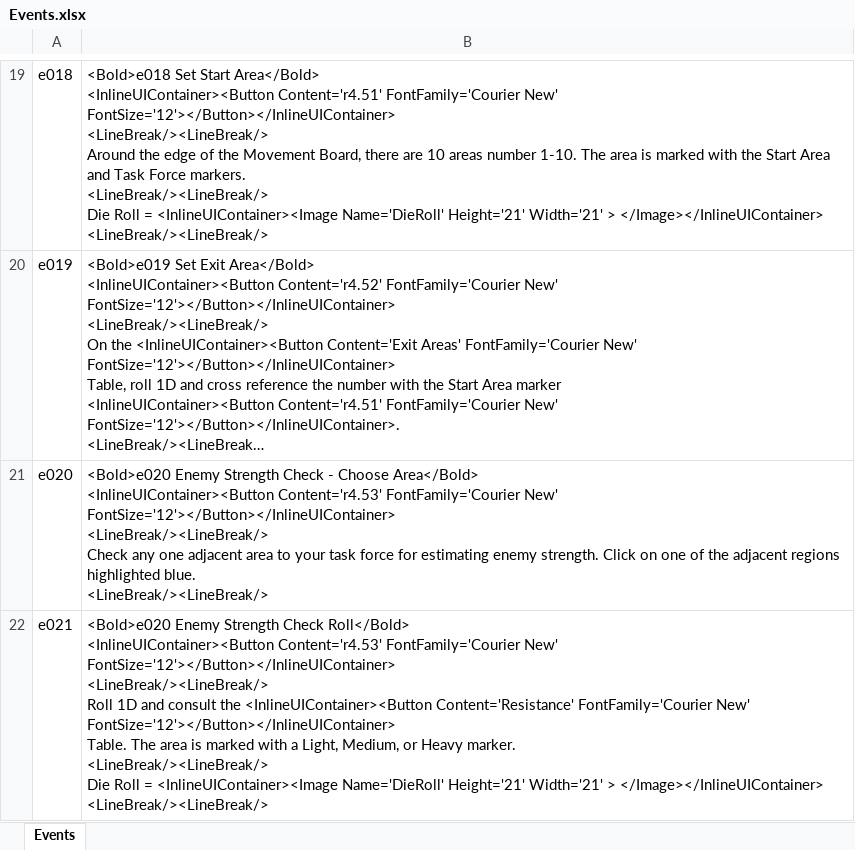
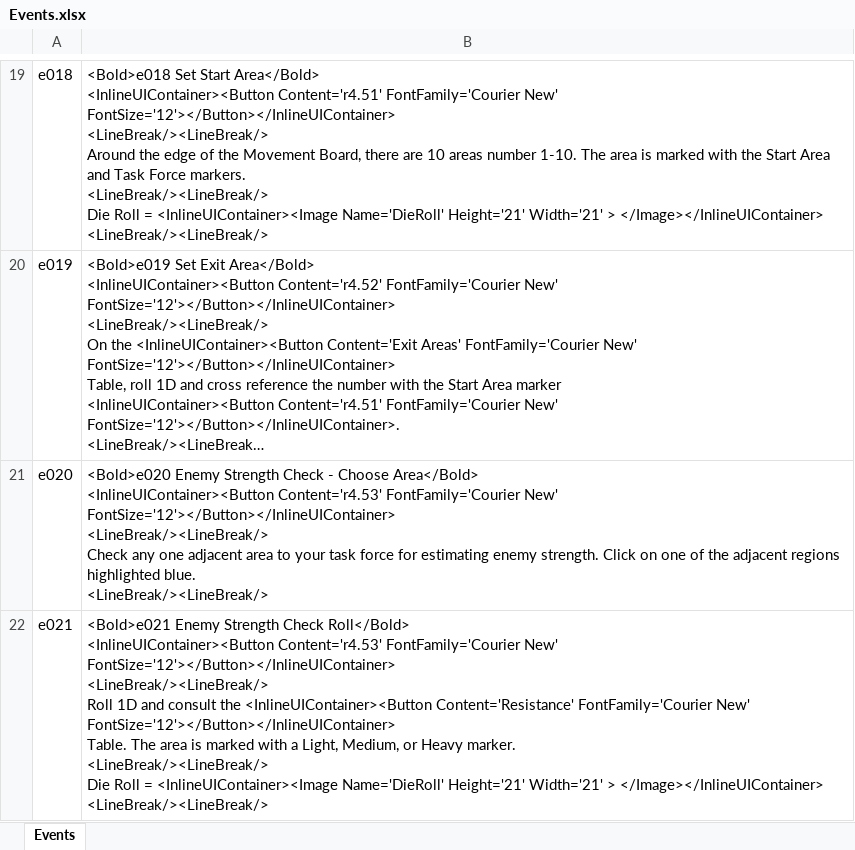
Before and after one commit to happysulla/PattonsBest, an Excel workbook: DesignDocs/Events.xlsx, sheet Events, drawn as a sheet; only a part is shown, gaps mark what is left out; long unchanged cells end in …; values as stored, in another font and other column widths than the file's, no borders; the diff covers the shown part only; the diff names each change by its address in the sheet, - before the commit and + after, or states it on an @@ line.

```diff
--- a/DesignDocs/Events.xlsx (sheet Events)
+++ b/DesignDocs/Events.xlsx (sheet Events)
-B22: <Bold>e020 Enemy Strength…
+B22: <Bold>e021 Enemy Strength…
```
Also changed, not shown: 1 added row and 3 edited cells elsewhere in this sheet, DesignDocs/Rules.xlsx, 10 other files.
